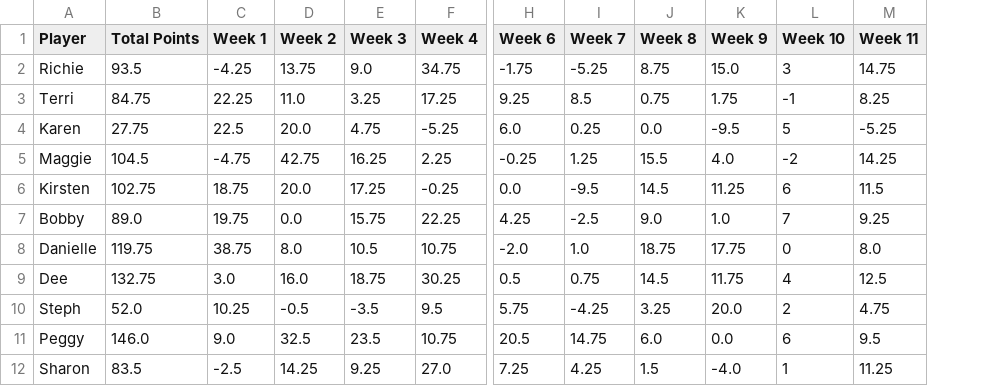
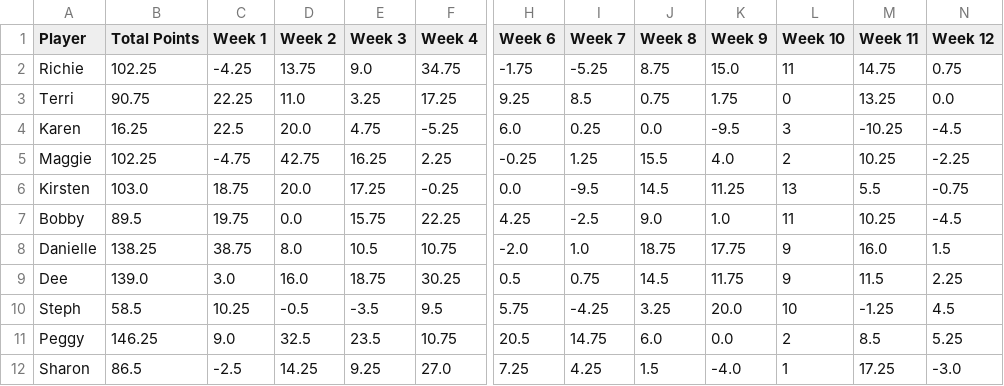
Before and after one commit to rclavey/big_brother, a CSV file: data/points.csv, drawn as a sheet; only a part is shown, gaps mark what is left out; the diff covers the shown part only; the diff names each change by its address in the sheet, - before the commit and + after, or states it on an @@ line.

```diff
--- a/data/points.csv
+++ b/data/points.csv
+column N (Week 12), rows 2-12: 0.75 | 0.0 | -4.5 | -2.25 | -0.75 | -4.5 | 1.5 | 2.25 | 4.5 | 5.25 | -3.0
-B2 (Total Points): 93.5
+B2 (Total Points): 102.25
-L2 (Week 10): 3
+L2 (Week 10): 11
-B3 (Total Points): 84.75
+B3 (Total Points): 90.75
-L3 (Week 10): -1
+L3 (Week 10): 0
-M3 (Week 11): 8.25
+M3 (Week 11): 13.25
-B4 (Total Points): 27.75
+B4 (Total Points): 16.25
-L4 (Week 10): 5
+L4 (Week 10): 3
-M4 (Week 11): -5.25
+M4 (Week 11): -10.25
-B5 (Total Points): 104.5
+B5 (Total Points): 102.25
-L5 (Week 10): -2
+L5 (Week 10): 2
-M5 (Week 11): 14.25
+M5 (Week 11): 10.25
-B6 (Total Points): 102.75
+B6 (Total Points): 103.0
-L6 (Week 10): 6
+L6 (Week 10): 13
-M6 (Week 11): 11.5
+M6 (Week 11): 5.5
-B7 (Total Points): 89.0
+B7 (Total Points): 89.5
-L7 (Week 10): 7
+L7 (Week 10): 11
-M7 (Week 11): 9.25
+M7 (Week 11): 10.25
-B8 (Total Points): 119.75
+B8 (Total Points): 138.25
-L8 (Week 10): 0
+L8 (Week 10): 9
-M8 (Week 11): 8.0
+M8 (Week 11): 16.0
-B9 (Total Points): 132.75
+B9 (Total Points): 139.0
-L9 (Week 10): 4
+L9 (Week 10): 9
-M9 (Week 11): 12.5
+M9 (Week 11): 11.5
-B10 (Total Points): 52.0
+B10 (Total Points): 58.5
-L10 (Week 10): 2
+L10 (Week 10): 10
-M10 (Week 11): 4.75
+M10 (Week 11): -1.25
-B11 (Total Points): 146.0
+B11 (Total Points): 146.25
-L11 (Week 10): 6
+L11 (Week 10): 2
-M11 (Week 11): 9.5
+M11 (Week 11): 8.5
-B12 (Total Points): 83.5
+B12 (Total Points): 86.5
-M12 (Week 11): 11.25
+M12 (Week 11): 17.25
```
Also changed, not shown: 18 edited cells elsewhere in this file, data/log.csv, data/winners.csv, 5 other files.
